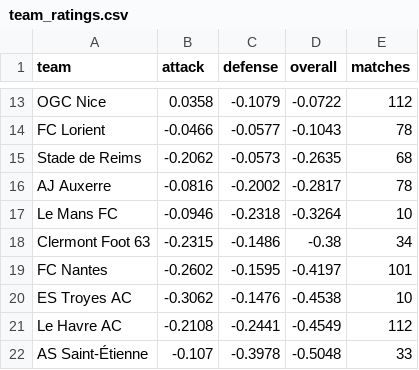
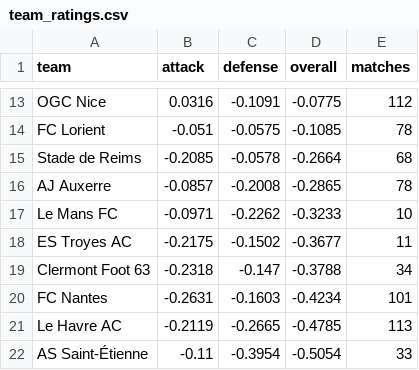
Before and after one commit to JuanAndresHS/pitchiq, a CSV file: data/predictions/fl1/team_ratings.csv, drawn as a sheet; only a part is shown, gaps mark what is left out; removed rows and columns are numbered as before the commit, all else as after; the diff covers the shown part only; the diff names each change by its address in the sheet, - before the commit and + after, or states it on an @@ line.

```diff
--- a/data/predictions/fl1/team_ratings.csv
+++ b/data/predictions/fl1/team_ratings.csv
-B13 (attack): 0.0358
+B13 (attack): 0.0316
-C13 (defense): -0.1079
+C13 (defense): -0.1091
-D13 (overall): -0.0722
+D13 (overall): -0.0775
-B14 (attack): -0.0466
+B14 (attack): -0.051
-C14 (defense): -0.0577
+C14 (defense): -0.0575
-D14 (overall): -0.1043
+D14 (overall): -0.1085
-B15 (attack): -0.2062
+B15 (attack): -0.2085
-C15 (defense): -0.0573
+C15 (defense): -0.0578
-D15 (overall): -0.2635
+D15 (overall): -0.2664
-B16 (attack): -0.0816
+B16 (attack): -0.0857
-C16 (defense): -0.2002
+C16 (defense): -0.2008
-D16 (overall): -0.2817
+D16 (overall): -0.2865
-B17 (attack): -0.0946
+B17 (attack): -0.0971
-C17 (defense): -0.2318
+C17 (defense): -0.2262
-D17 (overall): -0.3264
+D17 (overall): -0.3233
+row 18: ES Troyes AC | -0.2175 | -0.1502 | -0.3677 | 11
-B19 (attack): -0.2315
+B19 (attack): -0.2318
-C19 (defense): -0.1486
+C19 (defense): -0.147
-D19 (overall): -0.38
+D19 (overall): -0.3788
-B20 (attack): -0.2602
+B20 (attack): -0.2631
-C20 (defense): -0.1595
+C20 (defense): -0.1603
-D20 (overall): -0.4197
+D20 (overall): -0.4234
-row 20: ES Troyes AC | -0.3062 | -0.1476 | -0.4538 | 10
-B21 (attack): -0.2108
+B21 (attack): -0.2119
-C21 (defense): -0.2441
+C21 (defense): -0.2665
-D21 (overall): -0.4549
+D21 (overall): -0.4785
-E21 (matches): 112
+E21 (matches): 113
-B22 (attack): -0.107
+B22 (attack): -0.11
-C22 (defense): -0.3978
+C22 (defense): -0.3954
-D22 (overall): -0.5048
+D22 (overall): -0.5054
```
Also changed, not shown: 41 edited cells elsewhere in this file, data/predictions/bl1/team_ratings.csv, data/predictions/bl1/upcoming_forecasts.csv, 12 other files.
